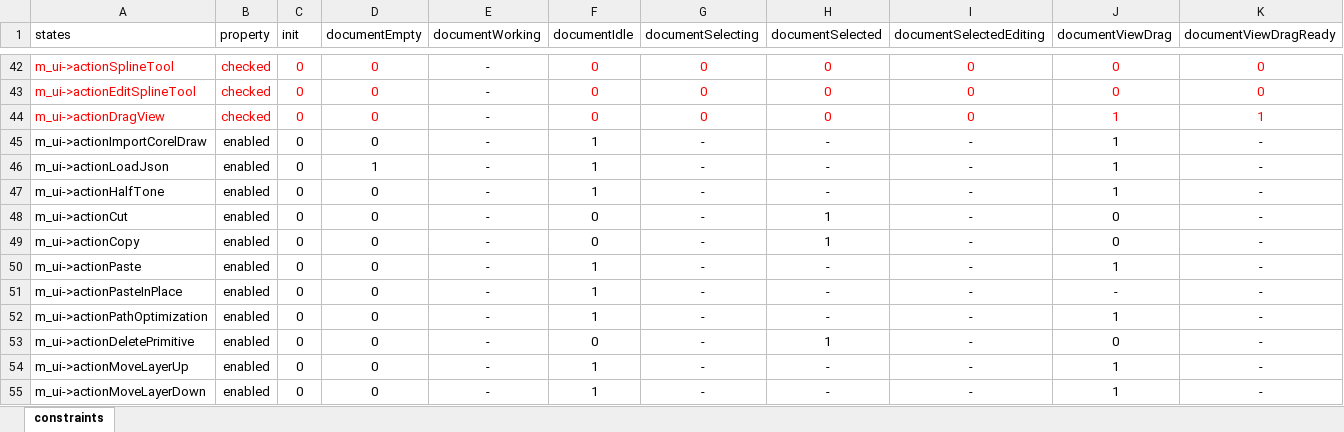
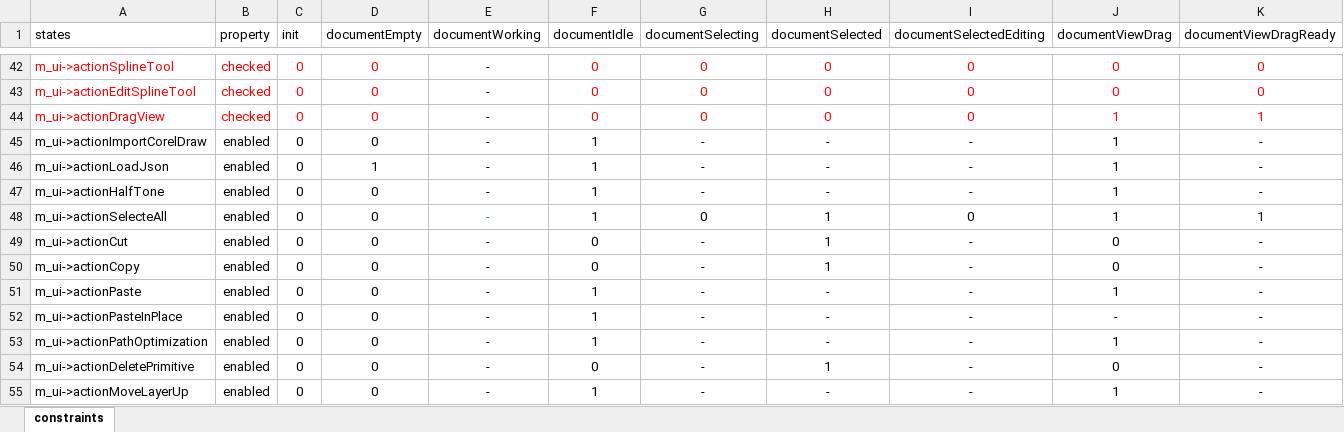
Before and after one commit to oneminute/LaserController, an Excel workbook: res/constraints.xlsx, sheet constraints, drawn as a sheet; only a part is shown, gaps mark what is left out; the shorter side is filled out with more unchanged rows; values as stored, in another font and other column widths than the file's, no borders; table styles not drawn; rows hold the shown columns only; the diff names each change by its address in the sheet, - before the commit and + after, or states it on an @@ line.

```diff
--- a/res/constraints.xlsx (sheet constraints)
+++ b/res/constraints.xlsx (sheet constraints)
+row 48: m_ui->actionSelecteAll | enabled | 0 | 0 | - | 1 | 0 | 1 | 0 | 1 | 1
```
Also changed, not shown: 13 other files.
